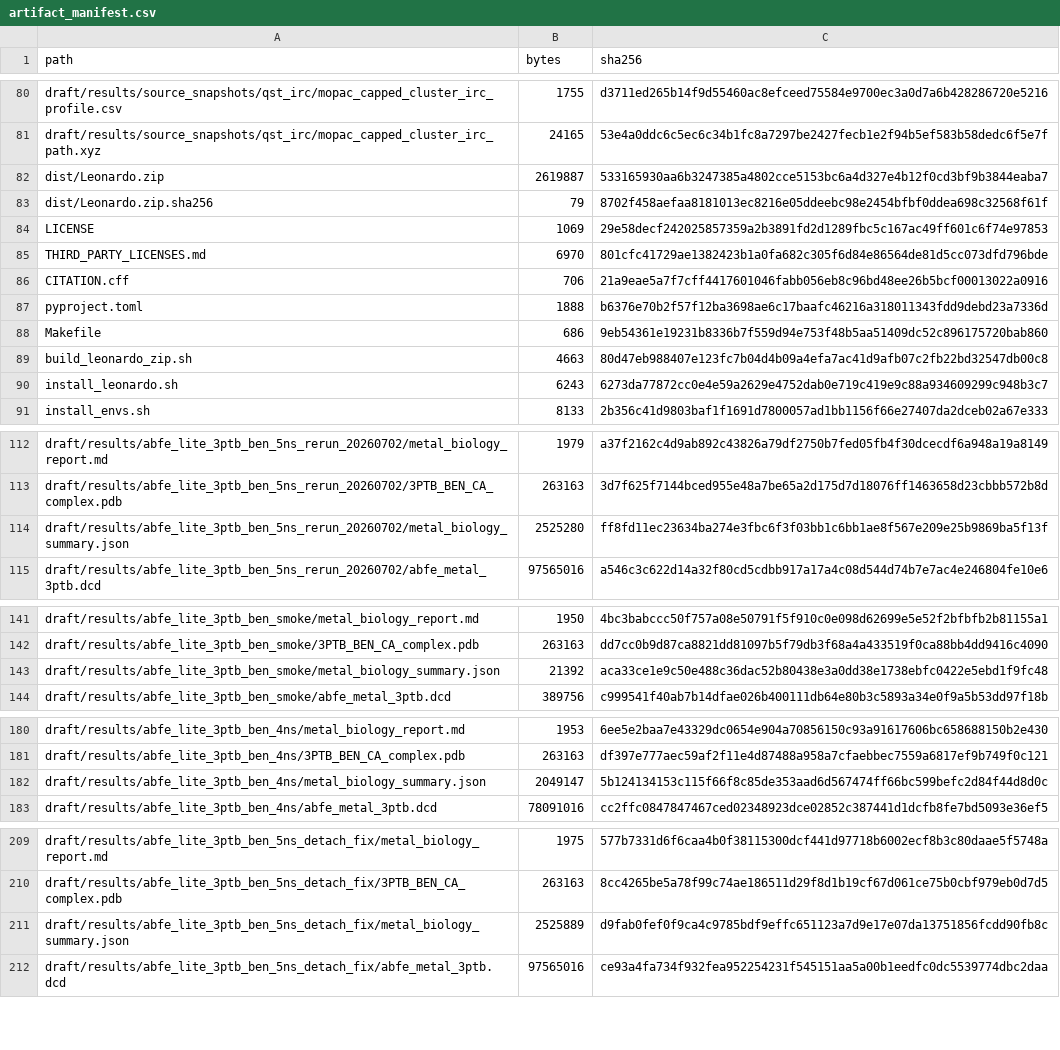
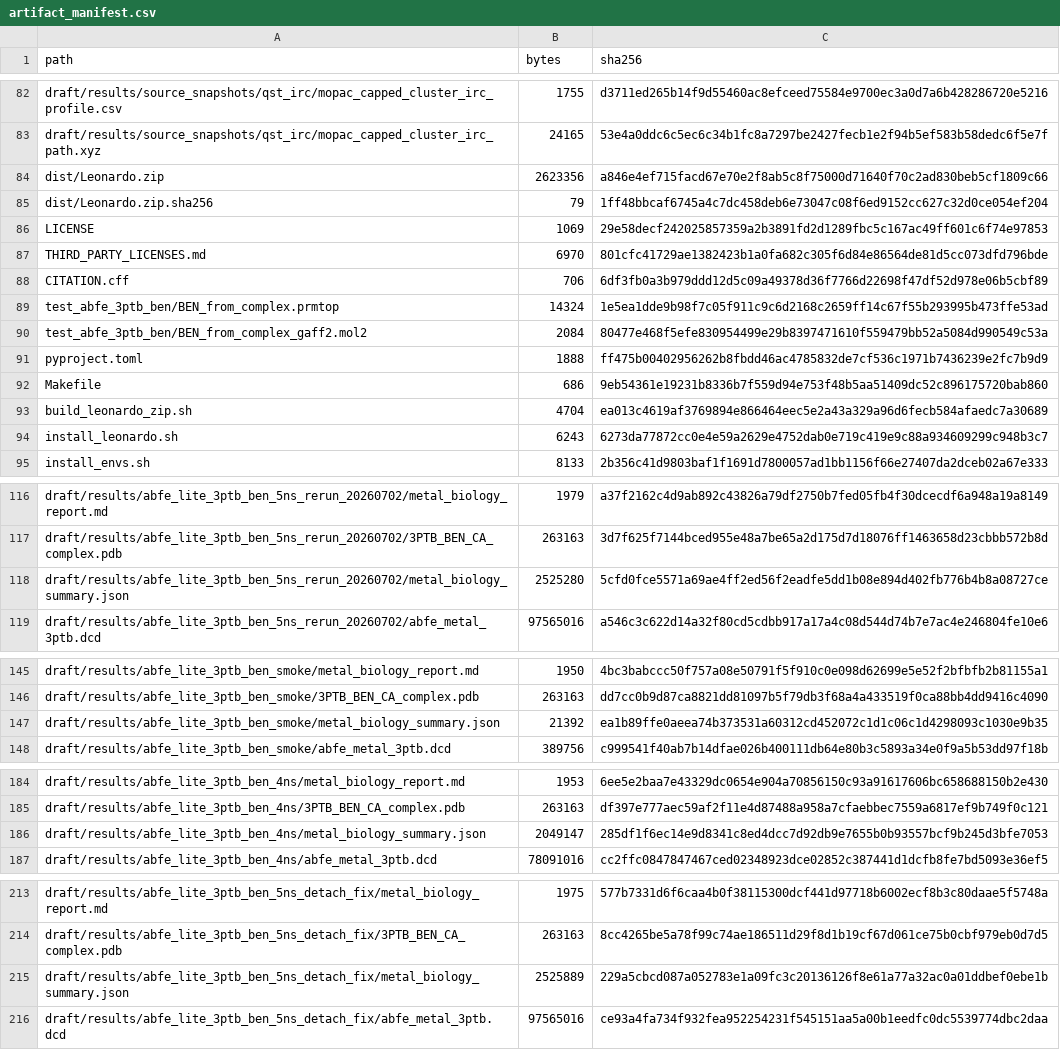
Before and after one commit to juvenalyosa/Leonardo, a CSV file: draft/results/artifact_manifest.csv, drawn as a sheet; only a part is shown, gaps mark what is left out; the diff covers the shown part only.

```diff
--- a/draft/results/artifact_manifest.csv
+++ b/draft/results/artifact_manifest.csv
@@ -81,10 +83,12 @@ draft/results/source_snapshots/qst_irc/mopac_capped_cluster_irc_profile.csv,1755
 draft/results/source_snapshots/qst_irc/mopac_capped_cluster_irc_path.xyz,24165,53e4a0ddc6c5ec6c34b1fc8a7297be2427fecb1e2f94b5ef583b58dedc6f5e7f
-dist/Leonardo.zip,2619887,533165930aa6b3247385a4802cce5153bc6a4d327e4b12f0cd3bf9b3844eaba7
-dist/Leonardo.zip.sha256,79,8702f458aefaa8181013ec8216e05ddeebc98e2454bfbf0ddea698c32568f61f
+dist/Leonardo.zip,2623356,a846e4ef715facd67e70e2f8ab5c8f75000d71640f70c2ad830beb5cf1809c66
+dist/Leonardo.zip.sha256,79,1ff48bbcaf6745a4c7dc458deb6e73047c08f6ed9152cc627c32d0ce054ef204
 LICENSE,1069,29e58decf242025857359a2b3891fd2d1289fbc5c167ac49ff601c6f74e97853
 THIRD_PARTY_LICENSES.md,6970,801cfc41729ae1382423b1a0fa682c305f6d84e86564de81d5cc073dfd796bde
-CITATION.cff,706,21a9eae5a7f7cff4417601046fabb056eb8c96bd48ee26b5bcf00013022a0916
-pyproject.toml,1888,b6376e70b2f57f12ba3698ae6c17baafc46216a318011343fdd9debd23a7336d
+CITATION.cff,706,6df3fb0a3b979ddd12d5c09a49378d36f7766d22698f47df52d978e06b5cbf89
+test_abfe_3ptb_ben/BEN_from_complex.prmtop,14324,1e5ea1dde9b98f7c05f911c9c6d2168c2659ff14c67f55b293995b473ffe53ad
+test_abfe_3ptb_ben/BEN_from_complex_gaff2.mol2,2084,80477e468f5efe830954499e29b8397471610f559479bb52a5084d990549c53a
+pyproject.toml,1888,ff475b00402956262b8fbdd46ac4785832de7cf536c1971b7436239e2fc7b9d9
 Makefile,686,9eb54361e19231b8336b7f559d94e753f48b5aa51409dc52c896175720bab860
-build_leonardo_zip.sh,4663,80d47eb988407e123fc7b04d4b09a4efa7ac41d9afb07c2fb22bd32547db00c8
+build_leonardo_zip.sh,4704,ea013c4619af3769894e866464eec5e2a43a329a96d6fecb584afaedc7a30689
 install_leonardo.sh,6243,6273da77872cc0e4e59a2629e4752dab0e719c419e9c88a934609299c948b3c7
@@ -113,3 +117,3 @@ draft/results/abfe_lite_3ptb_ben_5ns_rerun_20260702/metal_biology_report.md,1979
 draft/results/abfe_lite_3ptb_ben_5ns_rerun_20260702/3PTB_BEN_CA_complex.pdb,263163,3d7f625f7144bced955e48a7be65a2d175d7d18076ff1463658d23cbbb572b8d
-draft/results/abfe_lite_3ptb_ben_5ns_rerun_20260702/metal_biology_summary.json,2525280,ff8fd11ec23634ba274e3fbc6f3f03bb1c6bb1ae8f567e209e25b9869ba5f13f
+draft/results/abfe_lite_3ptb_ben_5ns_rerun_20260702/metal_biology_summary.json,2525280,5cfd0fce5571a69ae4ff2ed56f2eadfe5dd1b08e894d402fb776b4b8a08727ce
 draft/results/abfe_lite_3ptb_ben_5ns_rerun_20260702/abfe_metal_3ptb.dcd,97565016,a546c3c622d14a32f80cd5cdbb917a17a4c08d544d74b7e7ac4e246804fe10e6
@@ -142,3 +146,3 @@ draft/results/abfe_lite_3ptb_ben_smoke/metal_biology_report.md,1950,4bc3babccc50
 draft/results/abfe_lite_3ptb_ben_smoke/3PTB_BEN_CA_complex.pdb,263163,dd7cc0b9d87ca8821dd81097b5f79db3f68a4a433519f0ca88bb4dd9416c4090
-draft/results/abfe_lite_3ptb_ben_smoke/metal_biology_summary.json,21392,aca33ce1e9c50e488c36dac52b80438e3a0dd38e1738ebfc0422e5ebd1f9fc48
+draft/results/abfe_lite_3ptb_ben_smoke/metal_biology_summary.json,21392,ea1b89ffe0aeea74b373531a60312cd452072c1d1c06c1d4298093c1030e9b35
 draft/results/abfe_lite_3ptb_ben_smoke/abfe_metal_3ptb.dcd,389756,c999541f40ab7b14dfae026b400111db64e80b3c5893a34e0f9a5b53dd97f18b
@@ -181,3 +185,3 @@ draft/results/abfe_lite_3ptb_ben_4ns/metal_biology_report.md,1953,6ee5e2baa7e433
 draft/results/abfe_lite_3ptb_ben_4ns/3PTB_BEN_CA_complex.pdb,263163,df397e777aec59af2f11e4d87488a958a7cfaebbec7559a6817ef9b749f0c121
-draft/results/abfe_lite_3ptb_ben_4ns/metal_biology_summary.json,2049147,5b124134153c115f66f8c85de353aad6d567474ff66bc599befc2d84f44d8d0c
+draft/results/abfe_lite_3ptb_ben_4ns/metal_biology_summary.json,2049147,285df1f6ec14e9d8341c8ed4dcc7d92db9e7655b0b93557bcf9b245d3bfe7053
 draft/results/abfe_lite_3ptb_ben_4ns/abfe_metal_3ptb.dcd,78091016,cc2ffc0847847467ced02348923dce02852c387441d1dcfb8fe7bd5093e36ef5
@@ -210,3 +214,3 @@ draft/results/abfe_lite_3ptb_ben_5ns_detach_fix/metal_biology_report.md,1975,577
 draft/results/abfe_lite_3ptb_ben_5ns_detach_fix/3PTB_BEN_CA_complex.pdb,263163,8cc4265be5a78f99c74ae186511d29f8d1b19cf67d061ce75b0cbf979eb0d7d5
-draft/results/abfe_lite_3ptb_ben_5ns_detach_fix/metal_biology_summary.json,2525889,d9fab0fef0f9ca4c9785bdf9effc651123a7d9e17e07da13751856fcdd90fb8c
+draft/results/abfe_lite_3ptb_ben_5ns_detach_fix/metal_biology_summary.json,2525889,229a5cbcd087a052783e1a09fc3c20136126f8e61a77a32ac0a01ddbef0ebe1b
 draft/results/abfe_lite_3ptb_ben_5ns_detach_fix/abfe_metal_3ptb.dcd,97565016,ce93a4fa734f932fea952254231f545151aa5a00b1eedfc0dc5539774dbc2daa
```
Also changed, not shown: 2 added rows and 49 edited cells elsewhere in this file, draft/results/reproducibility_traceability.csv, draft/results/reviewer_concern_matrix.csv, 46 other files.
